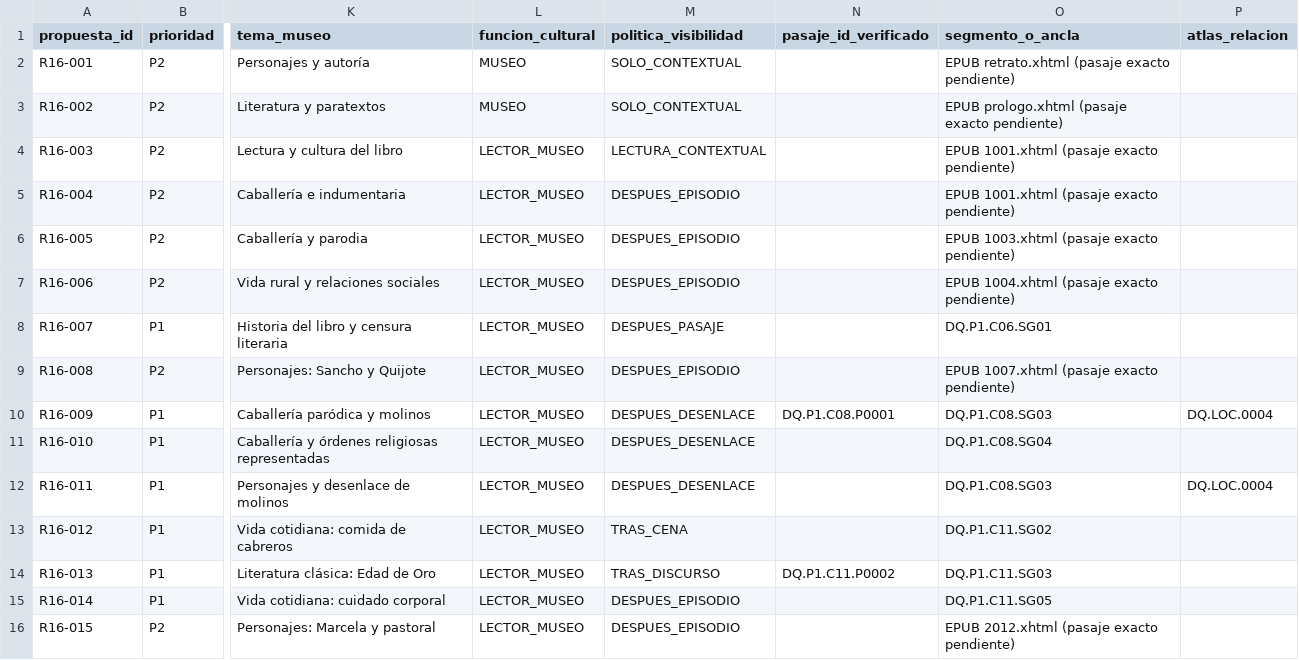
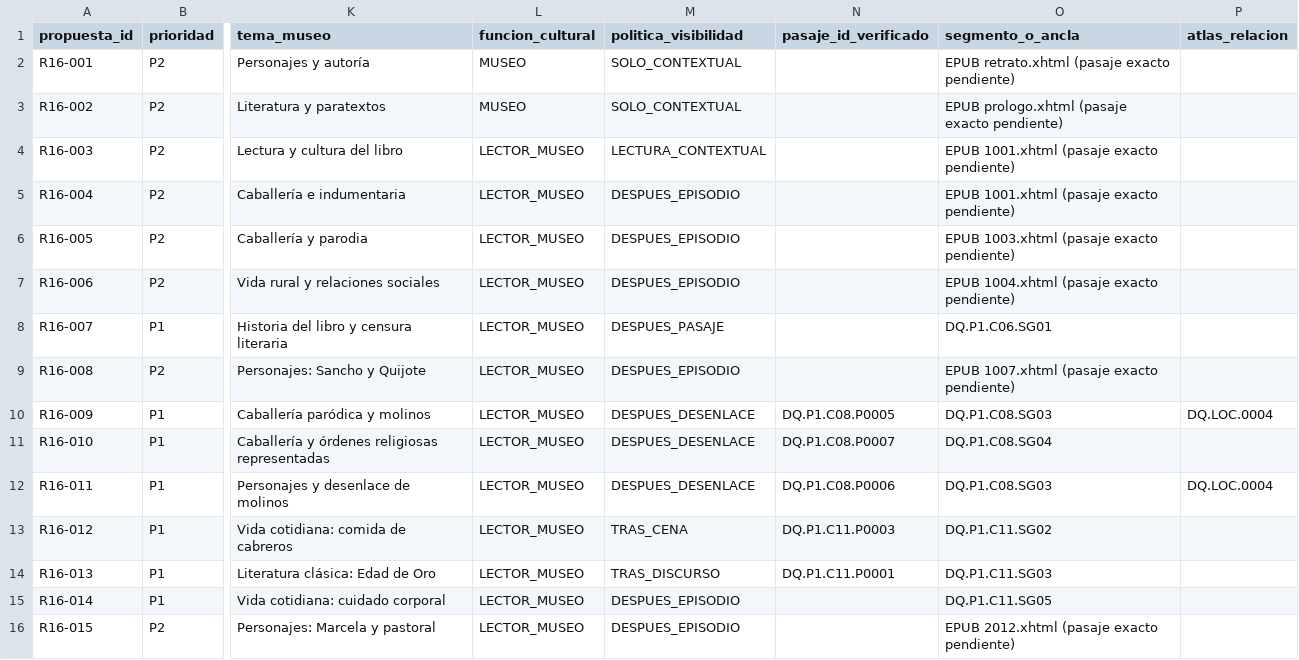
Before and after one commit to JavierRB35/El_Quijote_App, a CSV file: docs/data/propuesta_vinculos_culturales_visuales.csv, drawn as a sheet; only a part is shown, gaps mark what is left out; the diff covers the shown part only; the diff names each change by its address in the sheet, - before the commit and + after, or states it on an @@ line.

Commit message:
docs(r16): precisa anclas de pasaje con el piloto textual

```diff
--- a/docs/data/propuesta_vinculos_culturales_visuales.csv
+++ b/docs/data/propuesta_vinculos_culturales_visuales.csv
-N10 (pasaje_id_verificado): DQ.P1.C08.P0001
+N10 (pasaje_id_verificado): DQ.P1.C08.P0005
-N11 (pasaje_id_verificado): (empty)
+N11 (pasaje_id_verificado): DQ.P1.C08.P0007
-N12 (pasaje_id_verificado): (empty)
+N12 (pasaje_id_verificado): DQ.P1.C08.P0006
-N13 (pasaje_id_verificado): (empty)
+N13 (pasaje_id_verificado): DQ.P1.C11.P0003
-N14 (pasaje_id_verificado): DQ.P1.C11.P0002
+N14 (pasaje_id_verificado): DQ.P1.C11.P0001
```
Also changed, not shown: 10 edited cells elsewhere in this file.
